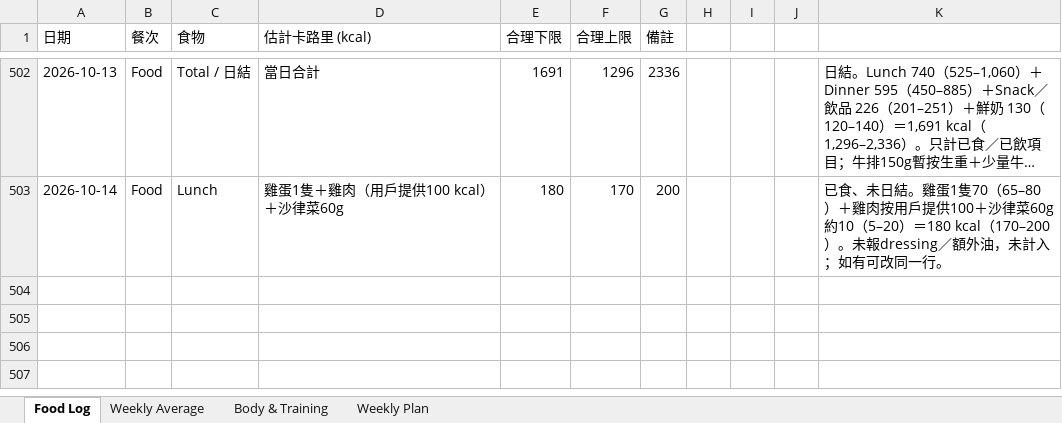
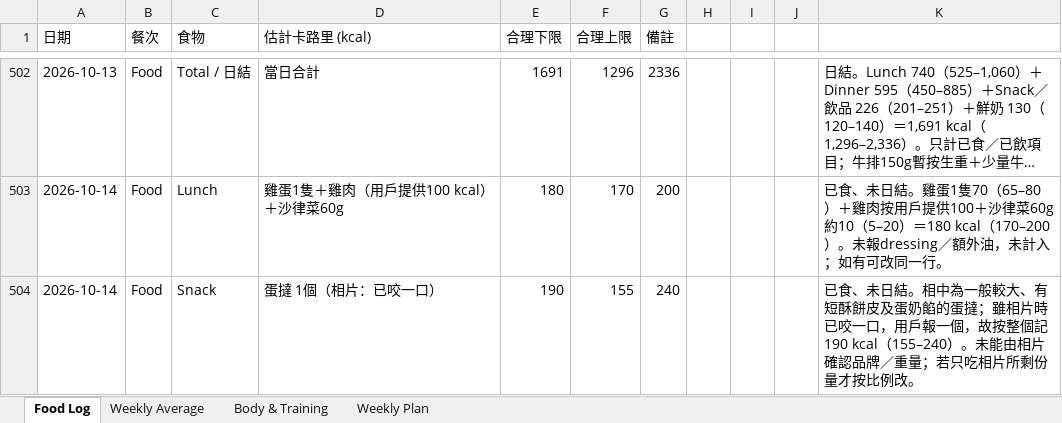
Before and after one commit to buzz-knittinpix/melodycheng622-cmyk.github.io, an Excel workbook: data/fitness_food_log.xlsx, sheet Food Log, drawn as a sheet; only a part is shown, gaps mark what is left out; long unchanged cells end in …; values as stored, in another font and other column widths than the file's, no borders; the diff names each change by its address in the sheet, - before the commit and + after, or states it on an @@ line.

```diff
--- a/data/fitness_food_log.xlsx (sheet Food Log)
+++ b/data/fitness_food_log.xlsx (sheet Food Log)
+row 504: 2026-10-14 | Food | Snack | 蛋撻 1個（相片：已咬一口） | 190 | 155 | 240 |  |  |  | 已食、未日結。相中為一般較大、有短酥餅皮及蛋奶餡的蛋撻；雖相片時已咬一口，用戶報一個，故按整個記190 kcal（155–240）。未能由相片確認品牌／重量；若只吃相片所剩份量才按比例改。
```
Also changed, not shown: sheet Weekly Average, 2 other files.
